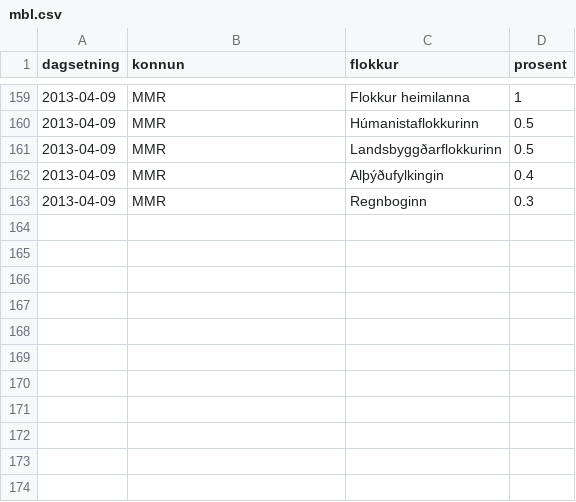
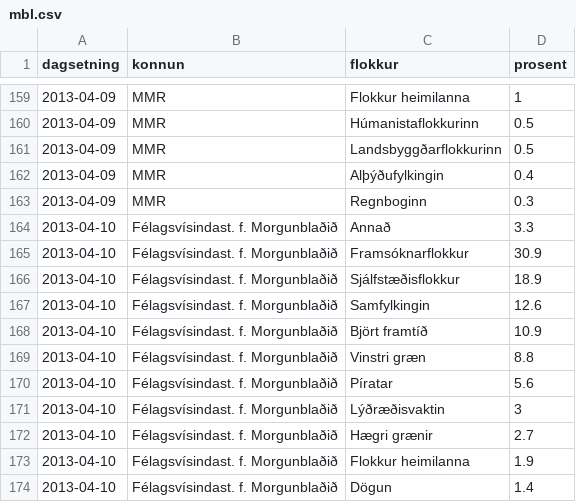
Before and after one commit to saevarom/kosningar, a CSV file: althingi/kannanir/mbl.csv, drawn as a sheet; only a part is shown, gaps mark what is left out; the diff names each change by its address in the sheet, - before the commit and + after, or states it on an @@ line.

Commit message:
Update data

```diff
--- a/althingi/kannanir/mbl.csv
+++ b/althingi/kannanir/mbl.csv
+row 164: 2013-04-10 | Félagsvísindast. f. Morgunblaðið | Annað | 3.3
+row 165: 2013-04-10 | Félagsvísindast. f. Morgunblaðið | Framsóknarflokkur | 30.9
+row 166: 2013-04-10 | Félagsvísindast. f. Morgunblaðið | Sjálfstæðisflokkur | 18.9
+row 167: 2013-04-10 | Félagsvísindast. f. Morgunblaðið | Samfylkingin | 12.6
+row 168: 2013-04-10 | Félagsvísindast. f. Morgunblaðið | Björt framtíð | 10.9
+row 169: 2013-04-10 | Félagsvísindast. f. Morgunblaðið | Vinstri græn | 8.8
+row 170: 2013-04-10 | Félagsvísindast. f. Morgunblaðið | Píratar | 5.6
+row 171: 2013-04-10 | Félagsvísindast. f. Morgunblaðið | Lýðræðisvaktin | 3
+row 172: 2013-04-10 | Félagsvísindast. f. Morgunblaðið | Hægri grænir | 2.7
+row 173: 2013-04-10 | Félagsvísindast. f. Morgunblaðið | Flokkur heimilanna | 1.9
+row 174: 2013-04-10 | Félagsvísindast. f. Morgunblaðið | Dögun | 1.4
```
Also changed, not shown: althingi/kannanir/kannanir.csv.
